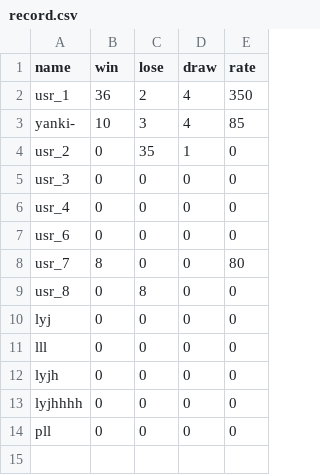
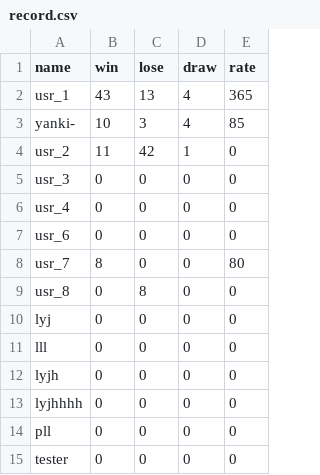
Before and after one commit to Lawrencelee98/Fgroup, a CSV file: osero/csv/record.csv, drawn as a sheet.

```diff
--- a/osero/csv/record.csv
+++ b/osero/csv/record.csv
@@ -1,5 +1,5 @@
 "name","win","lose","draw","rate"
-usr_1,36,2,4,350,
+usr_1,43,13,4,365,
 yanki-,10,3,4,85
-usr_2,0,35,1,0
+usr_2,11,42,1,0
 usr_3,0,0,0,0
@@ -14 +14,2 @@ lyjhhhh,0,0,0,0
 pll,0,0,0,0
+tester,0,0,0,0
```
Also changed, not shown: osero/csv/record_tmp.csv, 46 other files.
